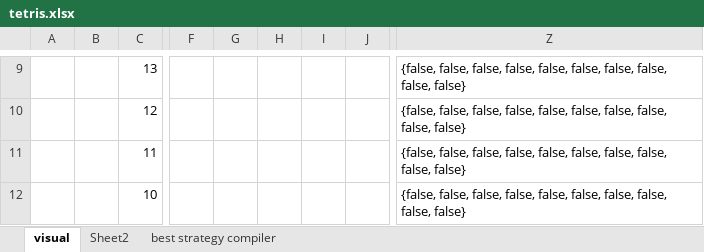
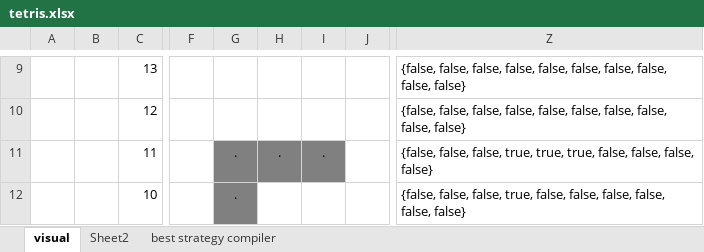
Before and after one commit to kezlya/opit2, an Excel workbook: analitics/tetris.xlsx, sheet visual, drawn as a sheet; only a part is shown, gaps mark what is left out; values as stored, in another font and other column widths than the file's, no borders; the diff covers the shown part only; the diff names each change by its address in the sheet, - before the commit and + after, or states it on an @@ line.

Commit message:
visual for T-Spin

```diff
--- a/analitics/tetris.xlsx (sheet visual)
+++ b/analitics/tetris.xlsx (sheet visual)
-G11:G12: (empty)
+G11:G12: .
-G11:I11 fill: none
+G11:I11 fill: #808080
-H11: (empty)
+H11: .
-I11: (empty)
+I11: .
-Z11: …false, false, false, false, false, false, false,…
+Z11: …false, false, true, true, true, false, false,…
-G12 fill: none
+G12 fill: #808080
-Z12: …false, false, false, false, false,…
+Z12: …false, false, true, false, false,…
```
Also changed, not shown: 7 edited cells and cell formats elsewhere in this sheet, hidden cells.
